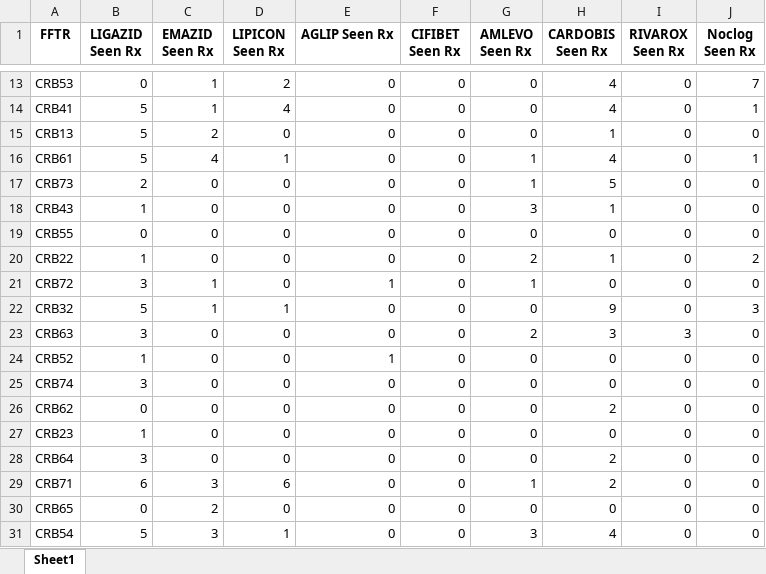
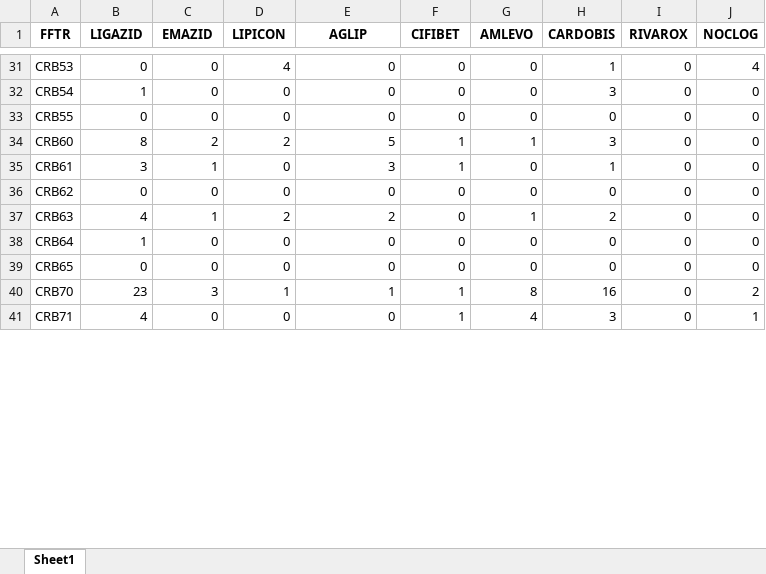
Before and after one commit to RoyelBee/FF_Wise_SeenRx_Call_SalesTrend, an Excel workbook: Data/SeenRx/SeenRx_CRB.xlsx, sheet Sheet1, drawn as a sheet; only a part is shown, gaps mark what is left out; values as stored, in another font and other column widths than the file's, no borders; removed rows and columns are numbered as before the commit, all else as after; the diff covers the shown part only; the diff names each change by its address in the sheet, - before the commit and + after, or states it on an @@ line.

```diff
--- a/Data/SeenRx/SeenRx_CRB.xlsx (sheet Sheet1)
+++ b/Data/SeenRx/SeenRx_CRB.xlsx (sheet Sheet1)
-B1: LIGAZID Seen Rx
+B1: LIGAZID
-C1: EMAZID Seen Rx
+C1: EMAZID
-D1: LIPICON Seen Rx
+D1: LIPICON
-E1: AGLIP Seen Rx
+E1: AGLIP
-F1: CIFIBET Seen Rx
+F1: CIFIBET
-G1: AMLEVO Seen Rx
+G1: AMLEVO
-H1: CARDOBIS Seen Rx
+H1: CARDOBIS
-I1: RIVAROX Seen Rx
+I1: RIVAROX
-J1: Noclog Seen Rx
+J1: NOCLOG
-C31 (EMAZID): 1
+C31 (EMAZID): 0
-D31 (LIPICON): 2
+D31 (LIPICON): 4
-H31 (CARDOBIS): 4
+H31 (CARDOBIS): 1
-J31 (NOCLOG): 7
+J31 (NOCLOG): 4
-row 14: CRB41 | 5 | 1 | 4 | 0 | 0 | 0 | 4 | 0 | 1
-row 15: CRB13 | 5 | 2 | 0 | 0 | 0 | 0 | 1 | 0 | 0
-row 16: CRB61 | 5 | 4 | 1 | 0 | 0 | 1 | 4 | 0 | 1
-row 17: CRB73 | 2 | 0 | 0 | 0 | 0 | 1 | 5 | 0 | 0
-A32 (FFTR): CRB43
+A32 (FFTR): CRB54
-G32 (AMLEVO): 3
+G32 (AMLEVO): 0
-H32 (CARDOBIS): 1
+H32 (CARDOBIS): 3
-row 20: CRB22 | 1 | 0 | 0 | 0 | 0 | 2 | 1 | 0 | 2
-row 21: CRB72 | 3 | 1 | 0 | 1 | 0 | 1 | 0 | 0 | 0
-row 22: CRB32 | 5 | 1 | 1 | 0 | 0 | 0 | 9 | 0 | 3
-row 23: CRB63 | 3 | 0 | 0 | 0 | 0 | 2 | 3 | 3 | 0
-row 24: CRB52 | 1 | 0 | 0 | 1 | 0 | 0 | 0 | 0 | 0
+row 34: CRB60 | 8 | 2 | 2 | 5 | 1 | 1 | 3 | 0 | 0
-A35 (FFTR): CRB74
+A35 (FFTR): CRB61
-C35 (EMAZID): 0
+C35 (EMAZID): 1
-E35 (AGLIP): 0
+E35 (AGLIP): 3
-F35 (CIFIBET): 0
+F35 (CIFIBET): 1
-H35 (CARDOBIS): 0
+H35 (CARDOBIS): 1
-H36 (CARDOBIS): 2
+H36 (CARDOBIS): 0
-row 27: CRB23 | 1 | 0 | 0 | 0 | 0 | 0 | 0 | 0 | 0
+row 37: CRB63 | 4 | 1 | 2 | 2 | 0 | 1 | 2 | 0 | 0
-B38 (LIGAZID): 3
+B38 (LIGAZID): 1
-H38 (CARDOBIS): 2
+H38 (CARDOBIS): 0
-row 29: CRB71 | 6 | 3 | 6 | 0 | 0 | 1 | 2 | 0 | 0
-C39 (EMAZID): 2
+C39 (EMAZID): 0
-row 31: CRB54 | 5 | 3 | 1 | 0 | 0 | 3 | 4 | 0 | 0
+row 40: CRB70 | 23 | 3 | 1 | 1 | 1 | 8 | 16 | 0 | 2
+row 41: CRB71 | 4 | 0 | 0 | 0 | 1 | 4 | 3 | 0 | 1
```
Also changed, not shown: 26 added rows, 6 removed rows and 37 edited cells elsewhere in this sheet, Data/SeenRx/SeenRx_CCF.xlsx, Data/SeenRx/SeenRx_CKJ.xlsx, 47 other files.
